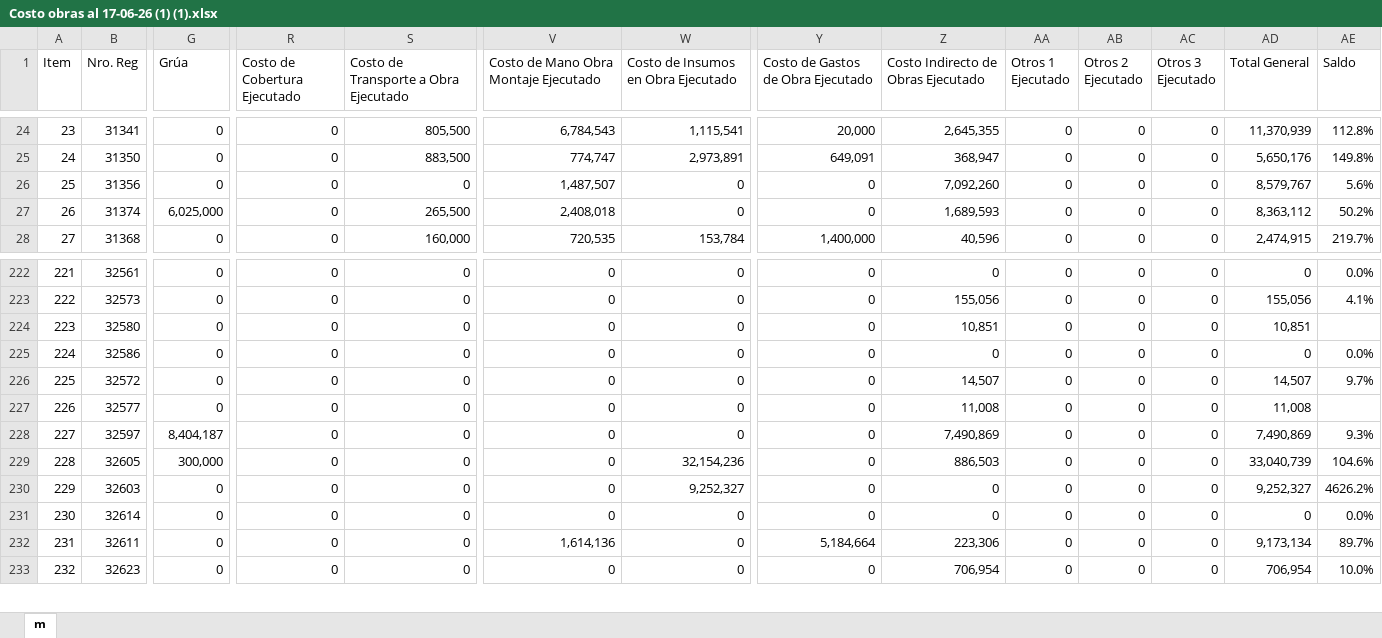
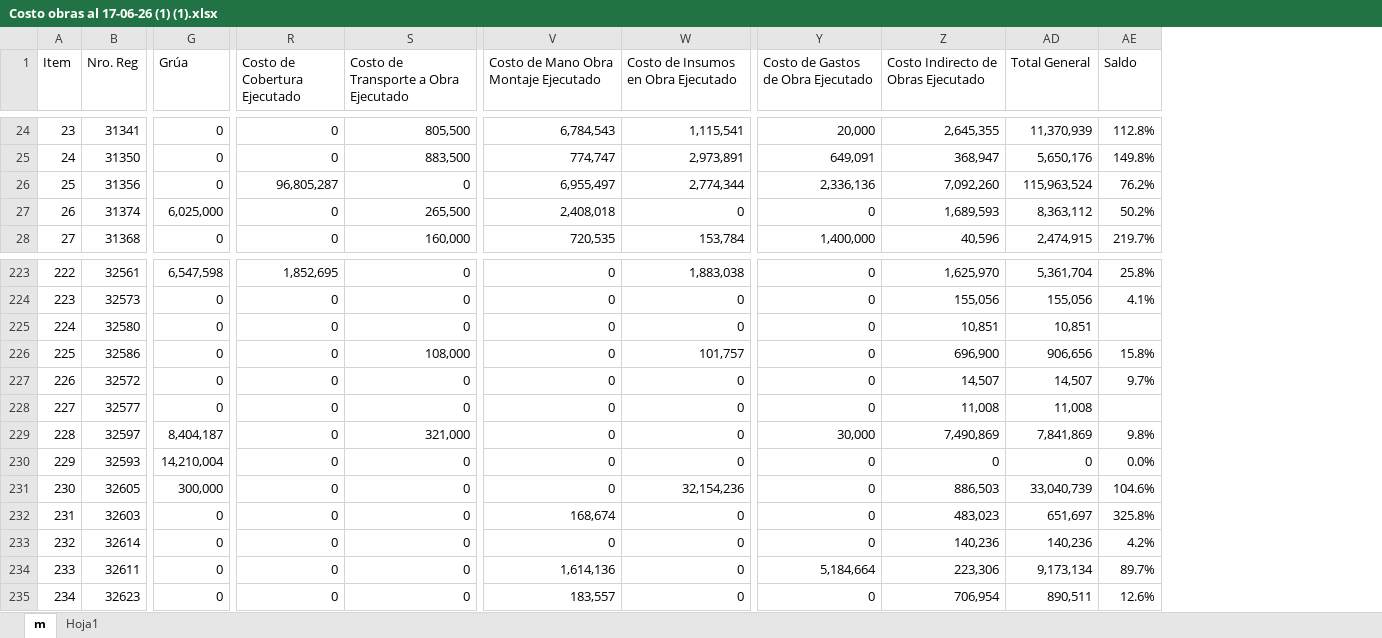
Before and after one commit to rociomaica-crypto/tablero-mv, an Excel workbook: Costo obras al 17-06-26 (1) (1).xlsx, sheet m, drawn as a sheet; only a part is shown, gaps mark what is left out; values as stored, in another font and other column widths than the file's, no cell formats; conditional formats not drawn; removed rows and columns are numbered as before the commit, all else as after; rows hold the shown columns only; the diff covers the shown part only; the diff names each change by its address in the sheet, - before the commit and + after, or states it on an @@ line.

```diff
--- a/Costo obras al 17-06-26 (1) (1).xlsx (sheet m)
+++ b/Costo obras al 17-06-26 (1) (1).xlsx (sheet m)
+sheet tab: Hoja1
@@ column AA (Otros 1 Ejecutado) hidden, rows 24-28: all 0; rows 222-233: all 0 @@
@@ column AB (Otros 2 Ejecutado) hidden, rows 24-28: all 0; rows 222-233: all 0 @@
@@ column AC (Otros 3 Ejecutado) hidden, rows 24-28: all 0; rows 222-233: all 0 @@
-R26 (Costo de Cobertura Ejecutado): 0
+R26 (Costo de Cobertura Ejecutado): 96,805,287
-V26: 1,487,507
+V26: 6,955,497
-W26: 0
+W26: 2,774,344
-Y26: 0
+Y26: 2,336,136
-AD26 (Total General): 8,579,767
+AD26 (Total General): 115,963,524
-AE26 (Saldo): 5.6%
+AE26 (Saldo): 76.2%
@@ column A (Item) renumbered from row 145 down @@
-G223 (Grúa): 0
+G223 (Grúa): 6,547,598
-R223 (Costo de Cobertura Ejecutado): 0
+R223 (Costo de Cobertura Ejecutado): 1,852,695
-W223: 0
+W223: 1,883,038
-Z223: 0
+Z223: 1,625,970
-AD223 (Total General): 0
+AD223 (Total General): 5,361,704
-AE223 (Saldo): 0.0%
+AE223 (Saldo): 25.8%
-S226: 0
+S226: 108,000
-W226: 0
+W226: 101,757
-Z226: 0
+Z226: 696,900
-AD226 (Total General): 0
+AD226 (Total General): 906,656
-AE226 (Saldo): 0.0%
+AE226 (Saldo): 15.8%
-S229: 0
+S229: 321,000
-Y229: 0
+Y229: 30,000
-AD229 (Total General): 7,490,869
+AD229 (Total General): 7,841,869
-AE229 (Saldo): 9.3%
+AE229 (Saldo): 9.8%
+row 230: 229 | 32593 | 14,210,004 | 0 | 0 | 0 | 0 | 0 | 0 | 0 | 0.0%
-V232: 0
+V232: 168,674
-W232: 9,252,327
+W232: 0
-Z232: 0
+Z232: 483,023
-AD232 (Total General): 9,252,327
+AD232 (Total General): 651,697
-AE232 (Saldo): 4626.2%
+AE232 (Saldo): 325.8%
-Z233: 0
+Z233: 140,236
-AD233 (Total General): 0
+AD233 (Total General): 140,236
-AE233 (Saldo): 0.0%
+AE233 (Saldo): 4.2%
-V235: 0
+V235: 183,557
-AD235 (Total General): 706,954
+AD235 (Total General): 890,511
-AE235 (Saldo): 10.0%
+AE235 (Saldo): 12.6%
```
Also changed, not shown: 12 added rows, 3 removed rows and 418 edited cells elsewhere in this sheet, cell formats, formulas that keep their value.
